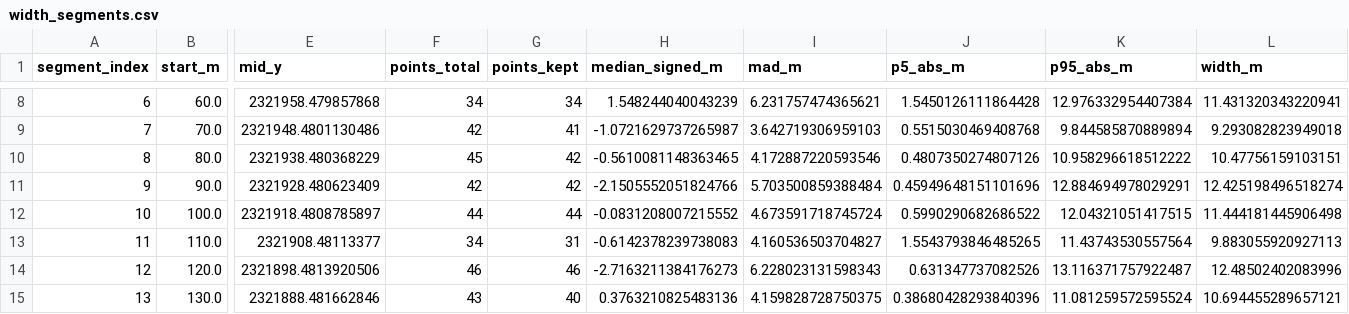
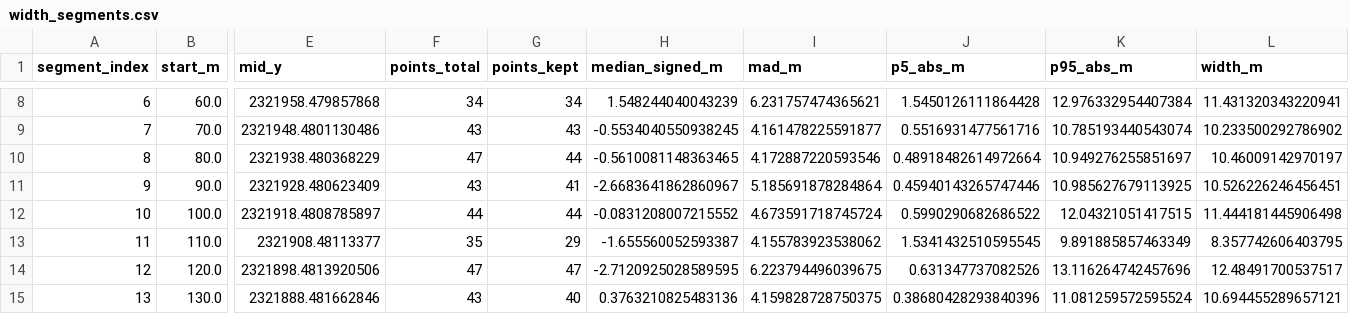
Before and after one commit to evgeniyarbatov/maps, a CSV file: osm-way-width/data/width_segments.csv, drawn as a sheet; only a part is shown, gaps mark what is left out; the diff covers the shown part only; the diff names each change by its address in the sheet, - before the commit and + after, or states it on an @@ line.

```diff
--- a/osm-way-width/data/width_segments.csv
+++ b/osm-way-width/data/width_segments.csv
-F9 (points_total): 42
+F9 (points_total): 43
-G9 (points_kept): 41
+G9 (points_kept): 43
-H9 (median_signed_m): -1.0721629737265987
+H9 (median_signed_m): -0.5534040550938245
-I9 (mad_m): 3.642719306959103
+I9 (mad_m): 4.161478225591877
-J9 (p5_abs_m): 0.5515030469408768
+J9 (p5_abs_m): 0.5516931477561716
-K9 (p95_abs_m): 9.844585870889894
+K9 (p95_abs_m): 10.785193440543074
-L9 (width_m): 9.293082823949018
+L9 (width_m): 10.233500292786902
-F10 (points_total): 45
+F10 (points_total): 47
-G10 (points_kept): 42
+G10 (points_kept): 44
-J10 (p5_abs_m): 0.4807350274807126
+J10 (p5_abs_m): 0.48918482614972664
-K10 (p95_abs_m): 10.958296618512222
+K10 (p95_abs_m): 10.949276255851697
-L10 (width_m): 10.47756159103151
+L10 (width_m): 10.46009142970197
-F11 (points_total): 42
+F11 (points_total): 43
-G11 (points_kept): 42
+G11 (points_kept): 41
-H11 (median_signed_m): -2.1505552051824766
+H11 (median_signed_m): -2.6683641862860967
-I11 (mad_m): 5.703500859388484
+I11 (mad_m): 5.185691878284864
-J11 (p5_abs_m): 0.45949648151101696
+J11 (p5_abs_m): 0.45940143265747446
-K11 (p95_abs_m): 12.884694978029291
+K11 (p95_abs_m): 10.985627679113925
-L11 (width_m): 12.425198496518274
+L11 (width_m): 10.526226246456451
-F13 (points_total): 34
+F13 (points_total): 35
-G13 (points_kept): 31
+G13 (points_kept): 29
-H13 (median_signed_m): -0.6142378239738083
+H13 (median_signed_m): -1.655560052593387
-I13 (mad_m): 4.160536503704827
+I13 (mad_m): 4.155783923538062
-J13 (p5_abs_m): 1.5543793846485265
+J13 (p5_abs_m): 1.5341432510595545
-K13 (p95_abs_m): 11.43743530557564
+K13 (p95_abs_m): 9.891885857463349
-L13 (width_m): 9.883055920927113
+L13 (width_m): 8.357742606403795
-F14 (points_total): 46
+F14 (points_total): 47
-G14 (points_kept): 46
+G14 (points_kept): 47
-H14 (median_signed_m): -2.7163211384176273
+H14 (median_signed_m): -2.7120925028589595
-I14 (mad_m): 6.228023131598343
+I14 (mad_m): 6.223794496039675
-K14 (p95_abs_m): 13.116371757922487
+K14 (p95_abs_m): 13.116264742457696
-L14 (width_m): 12.48502402083996
+L14 (width_m): 12.48491700537517
```
Also changed, not shown: 67 edited cells elsewhere in this file, 3 other files.
